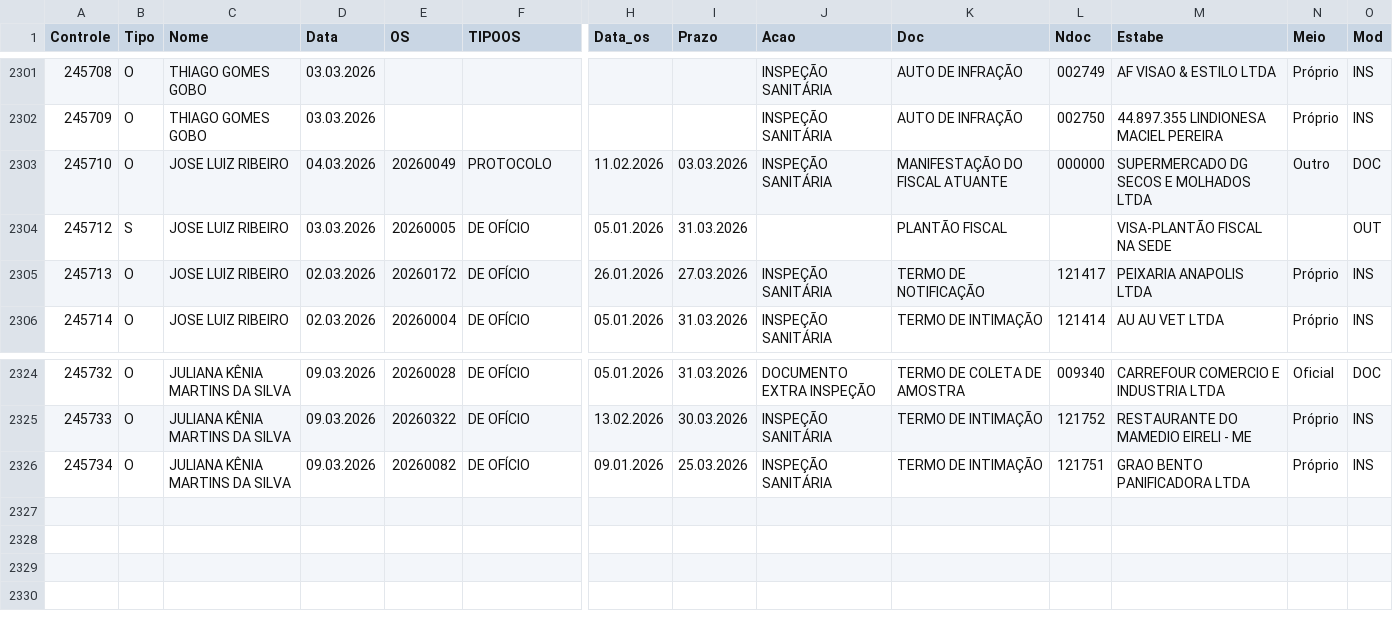
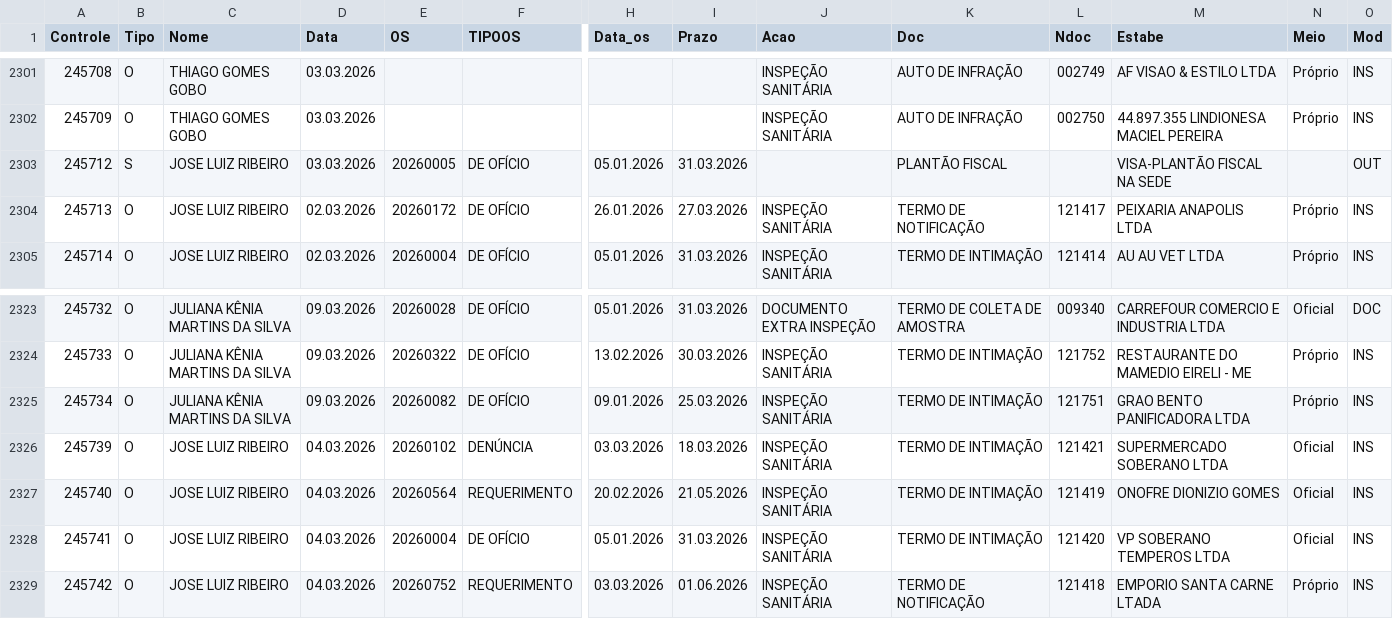
Before and after one commit to VisaAnapolis/APP, a CSV file: data/rdpf.csv, drawn as a sheet; only a part is shown, gaps mark what is left out; removed rows and columns are numbered as before the commit, all else as after; rows hold the shown columns only; the diff names each change by its address in the sheet, - before the commit and + after, or states it on an @@ line.

Commit message:
Auto-sync data 09/03/2026 18:10:43,27

```diff
--- a/data/rdpf.csv
+++ b/data/rdpf.csv
-row 2303: 245710 | O | JOSE LUIZ RIBEIRO | 04.03.2026 | 20260049 | PROTOCOLO | 11.02.2026 | 03.03.2026 | INSPEÇÃO SANITÁRIA | MANIFESTAÇÃO DO FISCAL ATUANTE | 000000 | SUPERMERCADO DG SECOS E MOLHADOS LTDA | Outro | DOC
+row 2326: 245739 | O | JOSE LUIZ RIBEIRO | 04.03.2026 | 20260102 | DENÚNCIA | 03.03.2026 | 18.03.2026 | INSPEÇÃO SANITÁRIA | TERMO DE INTIMAÇÃO | 121421 | SUPERMERCADO SOBERANO LTDA | Oficial | INS
+row 2327: 245740 | O | JOSE LUIZ RIBEIRO | 04.03.2026 | 20260564 | REQUERIMENTO | 20.02.2026 | 21.05.2026 | INSPEÇÃO SANITÁRIA | TERMO DE INTIMAÇÃO | 121419 | ONOFRE DIONIZIO GOMES | Oficial | INS
+row 2328: 245741 | O | JOSE LUIZ RIBEIRO | 04.03.2026 | 20260004 | DE OFÍCIO | 05.01.2026 | 31.03.2026 | INSPEÇÃO SANITÁRIA | TERMO DE INTIMAÇÃO | 121420 | VP SOBERANO TEMPEROS LTDA | Oficial | INS
+row 2329: 245742 | O | JOSE LUIZ RIBEIRO | 04.03.2026 | 20260752 | REQUERIMENTO | 03.03.2026 | 01.06.2026 | INSPEÇÃO SANITÁRIA | TERMO DE NOTIFICAÇÃO | 121418 | EMPORIO SANTA CARNE LTADA | Próprio | INS
```
Also changed, not shown: 8 other files.
